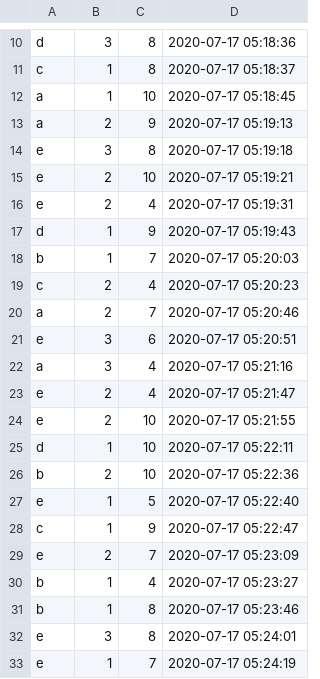
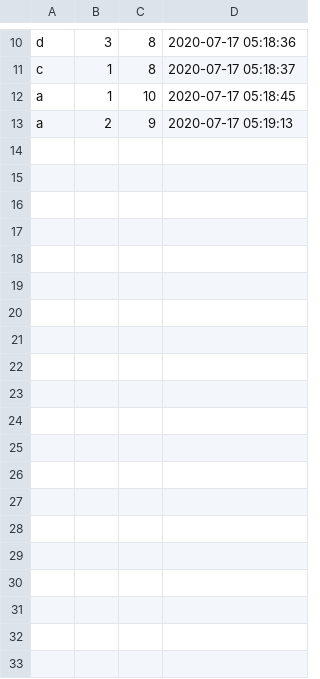
Before and after one commit to kingstar535/pyflink, a CSV file: stream/input/streaming_data.csv, drawn as a sheet; only a part is shown, gaps mark what is left out; the diff covers the shown part only.

```diff
--- a/stream/input/streaming_data.csv
+++ b/stream/input/streaming_data.csv
@@ -13,21 +13 @@ a,1,10,2020-07-17 05:18:45
 a,2,9,2020-07-17 05:19:13
-e,3,8,2020-07-17 05:19:18
-e,2,10,2020-07-17 05:19:21
-e,2,4,2020-07-17 05:19:31
-d,1,9,2020-07-17 05:19:43
-b,1,7,2020-07-17 05:20:03
-c,2,4,2020-07-17 05:20:23
-a,2,7,2020-07-17 05:20:46
-e,3,6,2020-07-17 05:20:51
-a,3,4,2020-07-17 05:21:16
-e,2,4,2020-07-17 05:21:47
-e,2,10,2020-07-17 05:21:55
-d,1,10,2020-07-17 05:22:11
-b,2,10,2020-07-17 05:22:36
-e,1,5,2020-07-17 05:22:40
-c,1,9,2020-07-17 05:22:47
-e,2,7,2020-07-17 05:23:09
-b,1,4,2020-07-17 05:23:27
-b,1,8,2020-07-17 05:23:46
-e,3,8,2020-07-17 05:24:01
-e,1,7,2020-07-17 05:24:19
```
Also changed, not shown: 18 removed rows elsewhere in this file, 4 other files.
